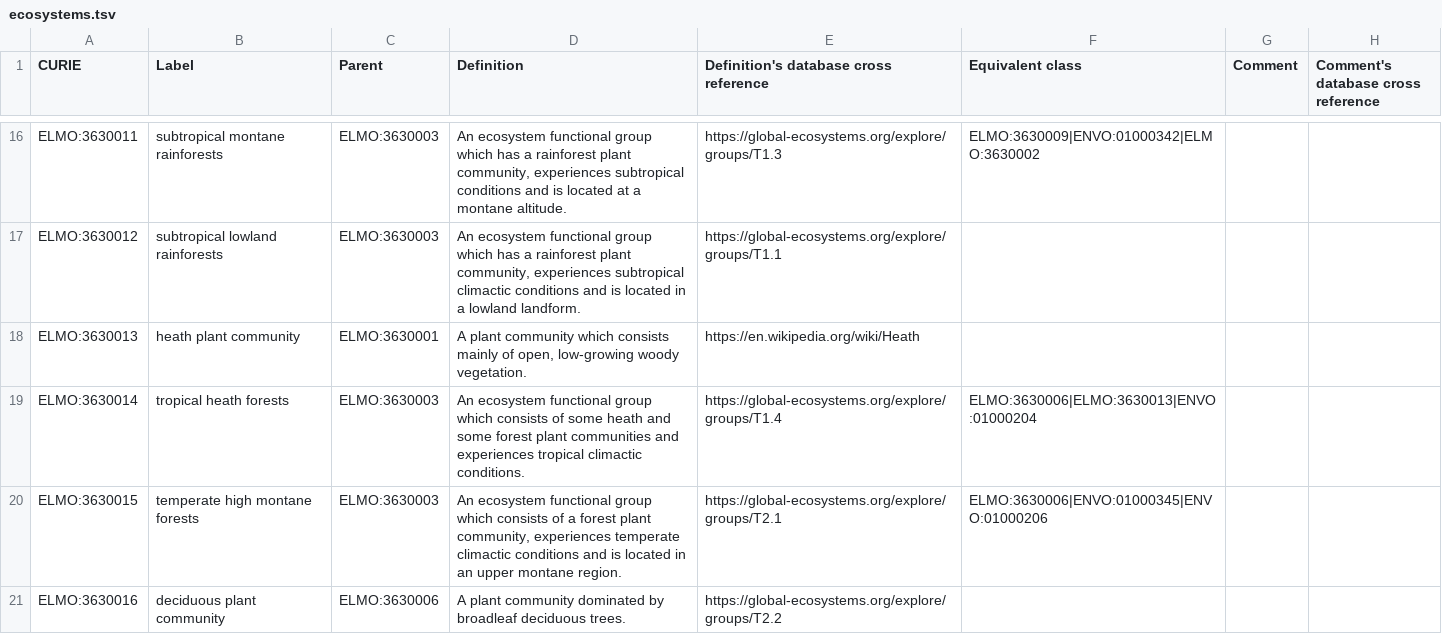
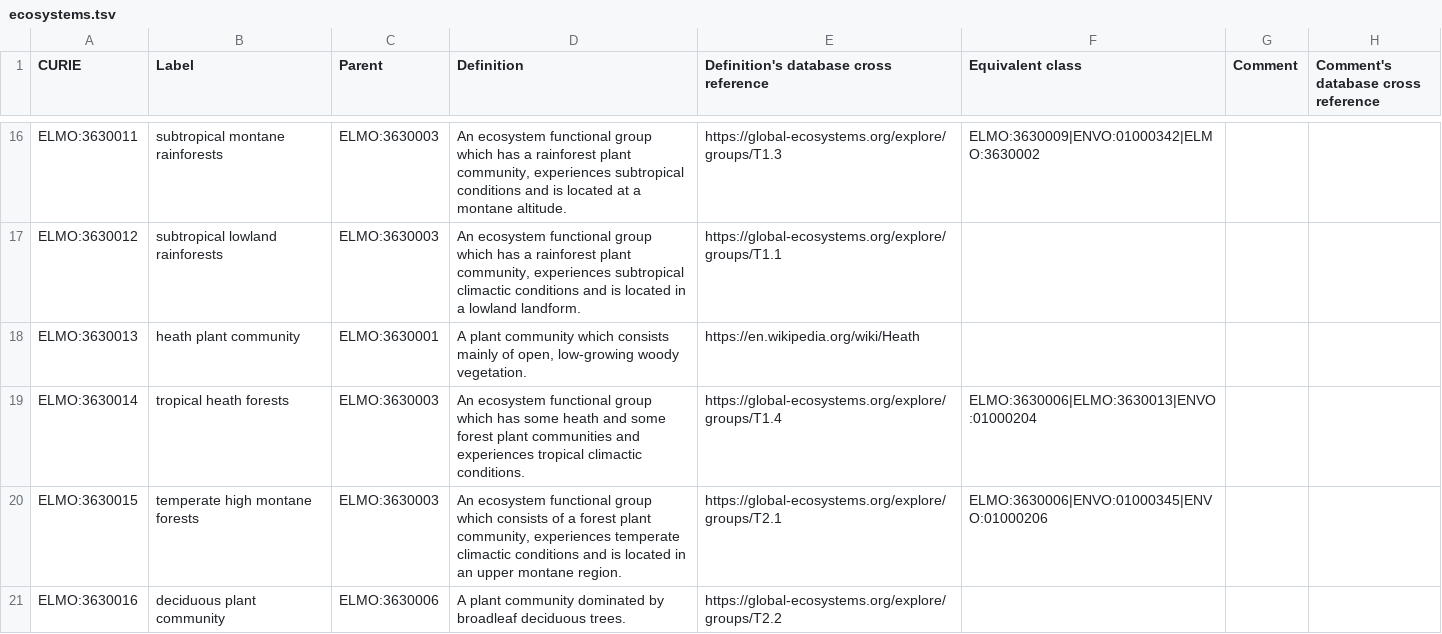
Before and after one commit to timalamenciak/elmo, a TSV file: src/templates/ecosystems.tsv, drawn as a sheet; only a part is shown, gaps mark what is left out; the diff covers the shown part only; the diff names each change by its address in the sheet, - before the commit and + after, or states it on an @@ line.

Commit message:
New release - added six ecosystem functional groups

```diff
--- a/src/templates/ecosystems.tsv
+++ b/src/templates/ecosystems.tsv
-D19 (Definition): …group which consists of some heath…
+D19 (Definition): …group which has some heath…
```
Also changed, not shown: 8 added rows and 1 edited cell elsewhere in this file, 8 other files.
